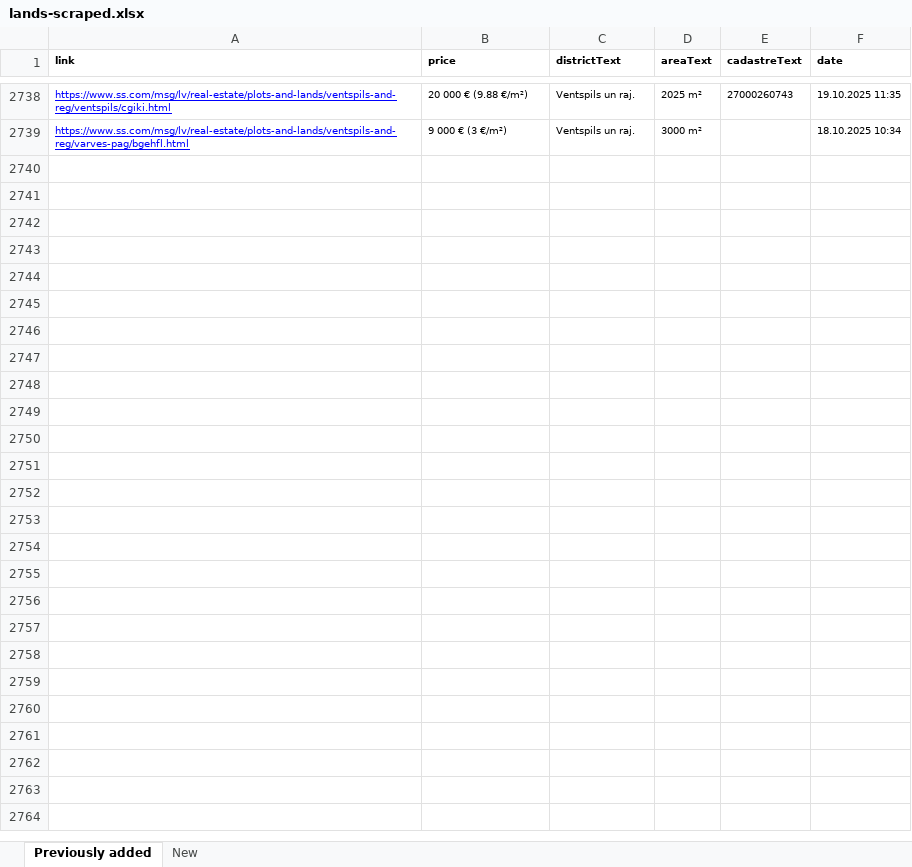
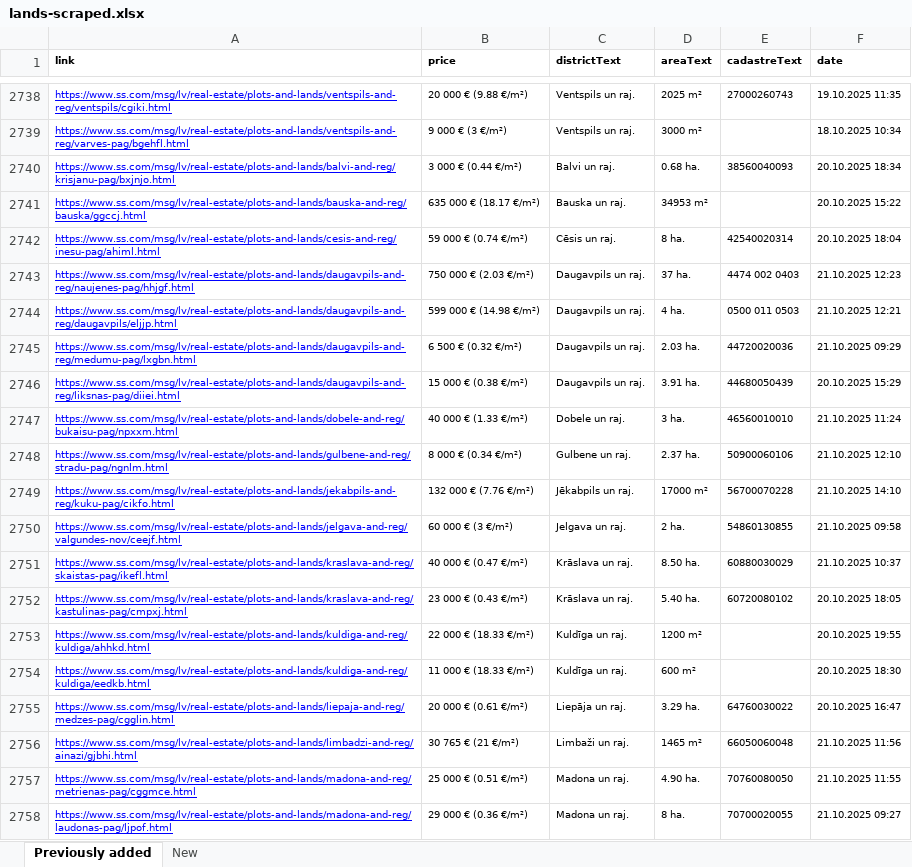
Before and after one commit to Martins-K/forest_land_scraper, an Excel workbook: lands-scraped.xlsx, sheet Previously added, drawn as a sheet; only a part is shown, gaps mark what is left out; values as stored, in another font and other column widths than the file's, no borders; the diff covers the shown part only; the diff names each change by its address in the sheet, - before the commit and + after, or states it on an @@ line.

```diff
--- a/lands-scraped.xlsx (sheet Previously added)
+++ b/lands-scraped.xlsx (sheet Previously added)
+row 2740: https://www.ss.com/msg/lv/real-estate/plots-and-lands/balvi-and-reg/krisjanu-pag/bxjnjo.html | 3 000 € (0.44 €/m²) | Balvi un raj. | 0.68 ha. | 38560040093 | 20.10.2025 18:34
+row 2741: https://www.ss.com/msg/lv/real-estate/plots-and-lands/bauska-and-reg/bauska/ggccj.html | 635 000 € (18.17 €/m²) | Bauska un raj. | 34953 m² |  | 20.10.2025 15:22
+row 2742: https://www.ss.com/msg/lv/real-estate/plots-and-lands/cesis-and-reg/inesu-pag/ahiml.html | 59 000 € (0.74 €/m²) | Cēsis un raj. | 8 ha. | 42540020314 | 20.10.2025 18:04
+row 2743: https://www.ss.com/msg/lv/real-estate/plots-and-lands/daugavpils-and-reg/naujenes-pag/hhjgf.html | 750 000 € (2.03 €/m²) | Daugavpils un raj. | 37 ha. | 4474 002 0403 | 21.10.2025 12:23
+row 2744: https://www.ss.com/msg/lv/real-estate/plots-and-lands/daugavpils-and-reg/daugavpils/eljjp.html | 599 000 € (14.98 €/m²) | Daugavpils un raj. | 4 ha. | 0500 011 0503 | 21.10.2025 12:21
+row 2745: https://www.ss.com/msg/lv/real-estate/plots-and-lands/daugavpils-and-reg/medumu-pag/lxgbn.html | 6 500 € (0.32 €/m²) | Daugavpils un raj. | 2.03 ha. | 44720020036 | 21.10.2025 09:29
+row 2746: https://www.ss.com/msg/lv/real-estate/plots-and-lands/daugavpils-and-reg/liksnas-pag/diiei.html | 15 000 € (0.38 €/m²) | Daugavpils un raj. | 3.91 ha. | 44680050439 | 20.10.2025 15:29
+row 2747: https://www.ss.com/msg/lv/real-estate/plots-and-lands/dobele-and-reg/bukaisu-pag/npxxm.html | 40 000 € (1.33 €/m²) | Dobele un raj. | 3 ha. | 46560010010 | 21.10.2025 11:24
+row 2748: https://www.ss.com/msg/lv/real-estate/plots-and-lands/gulbene-and-reg/stradu-pag/ngnlm.html | 8 000 € (0.34 €/m²) | Gulbene un raj. | 2.37 ha. | 50900060106 | 21.10.2025 12:10
+row 2749: https://www.ss.com/msg/lv/real-estate/plots-and-lands/jekabpils-and-reg/kuku-pag/cikfo.html | 132 000 € (7.76 €/m²) | Jēkabpils un raj. | 17000 m² | 56700070228 | 21.10.2025 14:10
+row 2750: https://www.ss.com/msg/lv/real-estate/plots-and-lands/jelgava-and-reg/valgundes-nov/ceejf.html | 60 000 € (3 €/m²) | Jelgava un raj. | 2 ha. | 54860130855 | 21.10.2025 09:58
+row 2751: https://www.ss.com/msg/lv/real-estate/plots-and-lands/kraslava-and-reg/skaistas-pag/ikefl.html | 40 000 € (0.47 €/m²) | Krāslava un raj. | 8.50 ha. | 60880030029 | 21.10.2025 10:37
+row 2752: https://www.ss.com/msg/lv/real-estate/plots-and-lands/kraslava-and-reg/kastulinas-pag/cmpxj.html | 23 000 € (0.43 €/m²) | Krāslava un raj. | 5.40 ha. | 60720080102 | 20.10.2025 18:05
+row 2753: https://www.ss.com/msg/lv/real-estate/plots-and-lands/kuldiga-and-reg/kuldiga/ahhkd.html | 22 000 € (18.33 €/m²) | Kuldīga un raj. | 1200 m² |  | 20.10.2025 19:55
+row 2754: https://www.ss.com/msg/lv/real-estate/plots-and-lands/kuldiga-and-reg/kuldiga/eedkb.html | 11 000 € (18.33 €/m²) | Kuldīga un raj. | 600 m² |  | 20.10.2025 18:30
+row 2755: https://www.ss.com/msg/lv/real-estate/plots-and-lands/liepaja-and-reg/medzes-pag/cgglin.html | 20 000 € (0.61 €/m²) | Liepāja un raj. | 3.29 ha. | 64760030022 | 20.10.2025 16:47
+row 2756: https://www.ss.com/msg/lv/real-estate/plots-and-lands/limbadzi-and-reg/ainazi/gjbhi.html | 30 765 € (21 €/m²) | Limbaži un raj. | 1465 m² | 66050060048 | 21.10.2025 11:56
+row 2757: https://www.ss.com/msg/lv/real-estate/plots-and-lands/madona-and-reg/metrienas-pag/cggmce.html | 25 000 € (0.51 €/m²) | Madona un raj. | 4.90 ha. | 70760080050 | 21.10.2025 11:55
+row 2758: https://www.ss.com/msg/lv/real-estate/plots-and-lands/madona-and-reg/laudonas-pag/ljpof.html | 29 000 € (0.36 €/m²) | Madona un raj. | 8 ha. | 70700020055 | 21.10.2025 09:27
```
Also changed, not shown: 16 added rows elsewhere in this sheet, sheet New.
